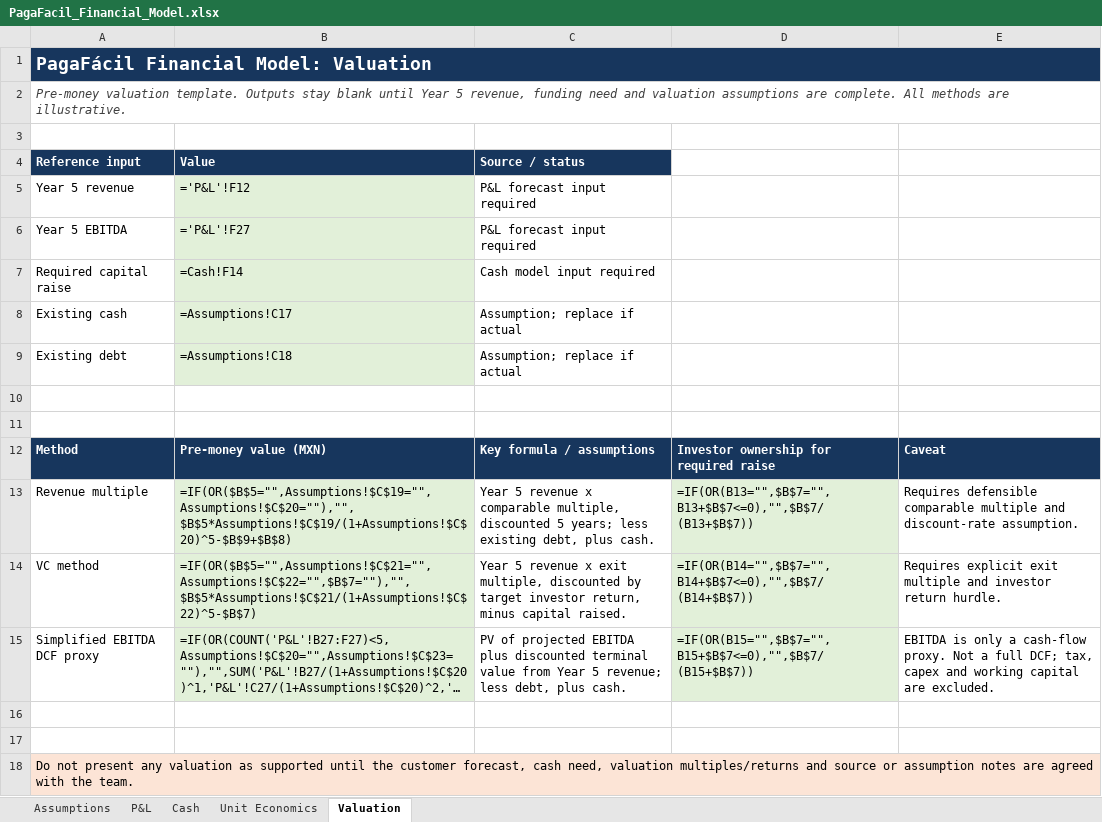
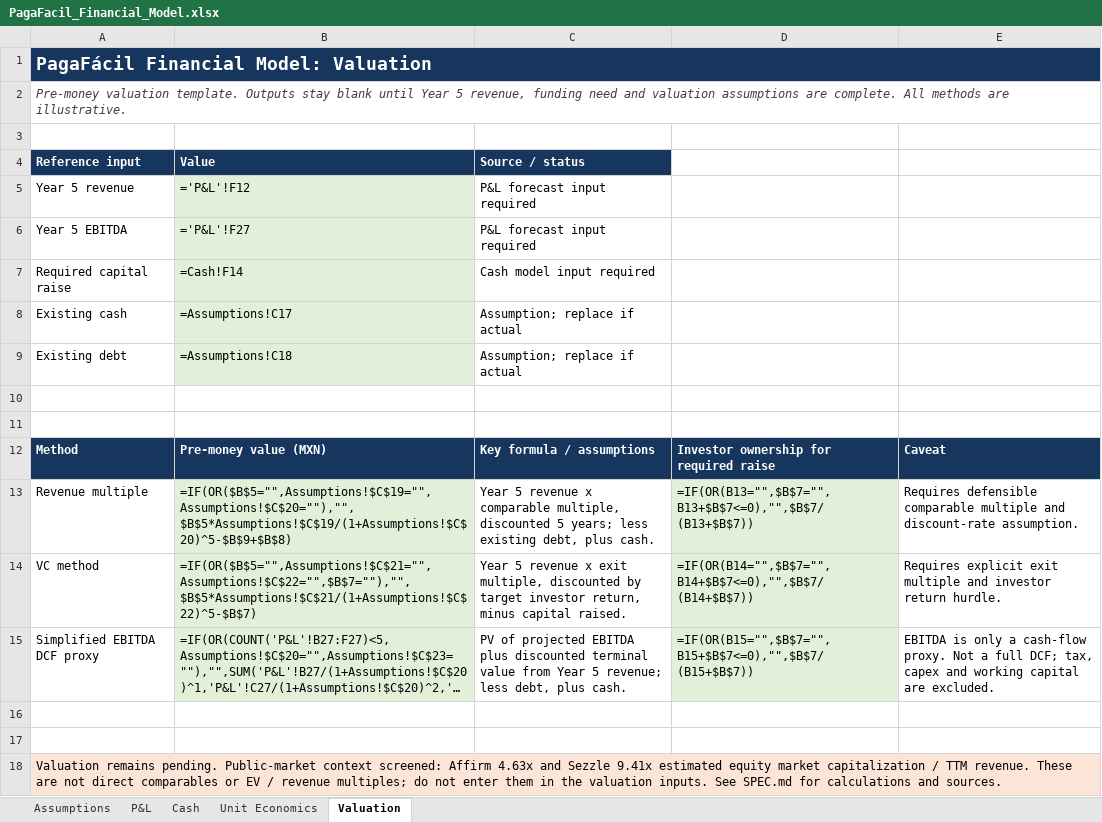
Before and after one commit to Najhid/Paga-F-cil-, an Excel workbook: PagaFacil_Financial_Model.xlsx, sheet Valuation, drawn as a sheet; long unchanged cells end in …; values as stored, in another font and other column widths than the file's, no borders; formulas without a stored value are shown as written; the diff names each change by its address in the sheet, - before the commit and + after, or states it on an @@ line.

```diff
--- a/PagaFacil_Financial_Model.xlsx (sheet Valuation)
+++ b/PagaFacil_Financial_Model.xlsx (sheet Valuation)
-A18 (Reference input): Do not present any valuation as supported until the customer forecast, cash need, valuation multiples/returns and source or assumption notes are agreed with the team.
+A18 (Reference input): Valuation remains pending. Public-market context screened: Affirm 4.63x and Sezzle 9.41x estimated equity market capitalization / TTM revenue. These are not direct comparables or EV / revenue multiples; do not enter them in the valuation inputs. See SPEC.md for calculations and sources.
```
Also changed, not shown: sheet Assumptions, 3 other files.
